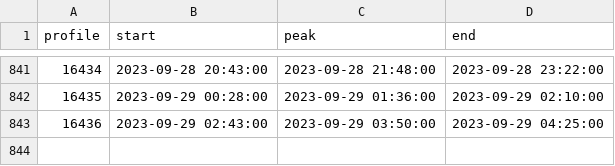
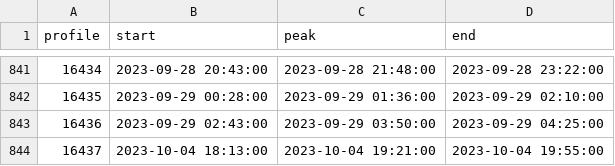
Before and after one commit to jdduprey/profileIndices, a CSV file: RS01SBPS_profiles_2023.csv, drawn as a sheet; only a part is shown, gaps mark what is left out.

Commit message:
auto-commit for updated profile indices

```diff
--- a/RS01SBPS_profiles_2023.csv
+++ b/RS01SBPS_profiles_2023.csv
@@ -843 +843,2 @@ profile,start,peak,end
 16436,2023-09-29 02:43:00,2023-09-29 03:50:00,2023-09-29 04:25:00
+16437,2023-10-04 18:13:00,2023-10-04 19:21:00,2023-10-04 19:55:00
```
Also changed, not shown: RS03AXPS_profiles_2023.csv, 2 other files.
